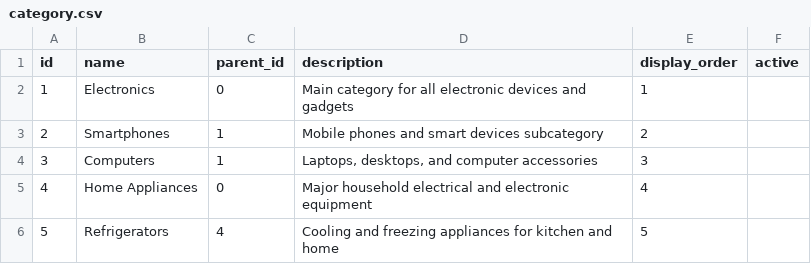
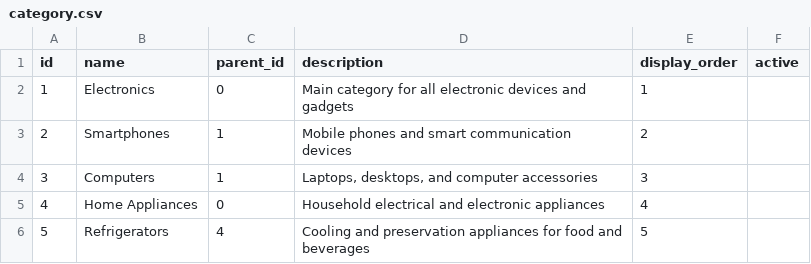
Before and after one commit to syda-ai/syda, a CSV file: examples/structured_and_unstructured/retail_yml/output/category.csv, drawn as a sheet.

```diff
--- a/examples/structured_and_unstructured/retail_yml/output/category.csv
+++ b/examples/structured_and_unstructured/retail_yml/output/category.csv
@@ -2,5 +2,5 @@ id,name,parent_id,description,display_order,active
 1,Electronics,0,Main category for all electronic devices and gadgets,1,
-2,Smartphones,1,Mobile phones and smart devices subcategory,2,
+2,Smartphones,1,Mobile phones and smart communication devices,2,
 3,Computers,1,"Laptops, desktops, and computer accessories",3,
-4,Home Appliances,0,Major household electrical and electronic equipment,4,
-5,Refrigerators,4,Cooling and freezing appliances for kitchen and home,5,
+4,Home Appliances,0,Household electrical and electronic appliances,4,
+5,Refrigerators,4,Cooling and preservation appliances for food and beverages,5,
```
Also changed, not shown: examples/structured_and_unstructured/retail_yml/output/customer.csv, examples/structured_and_unstructured/retail_yml/output/product.csv, 2 other files.
